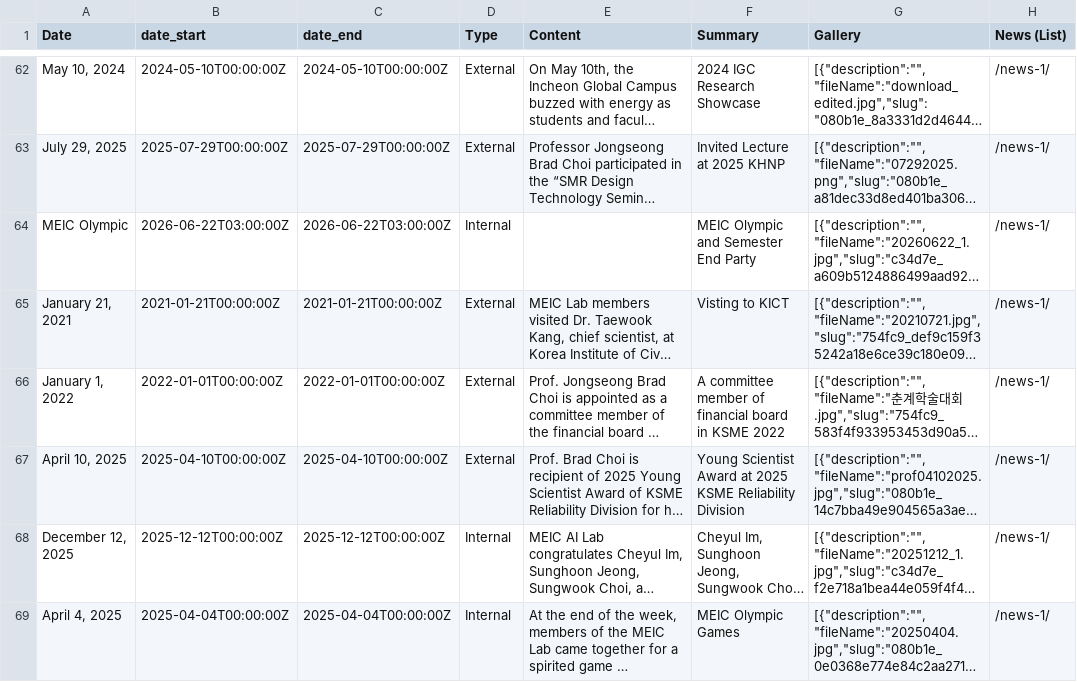
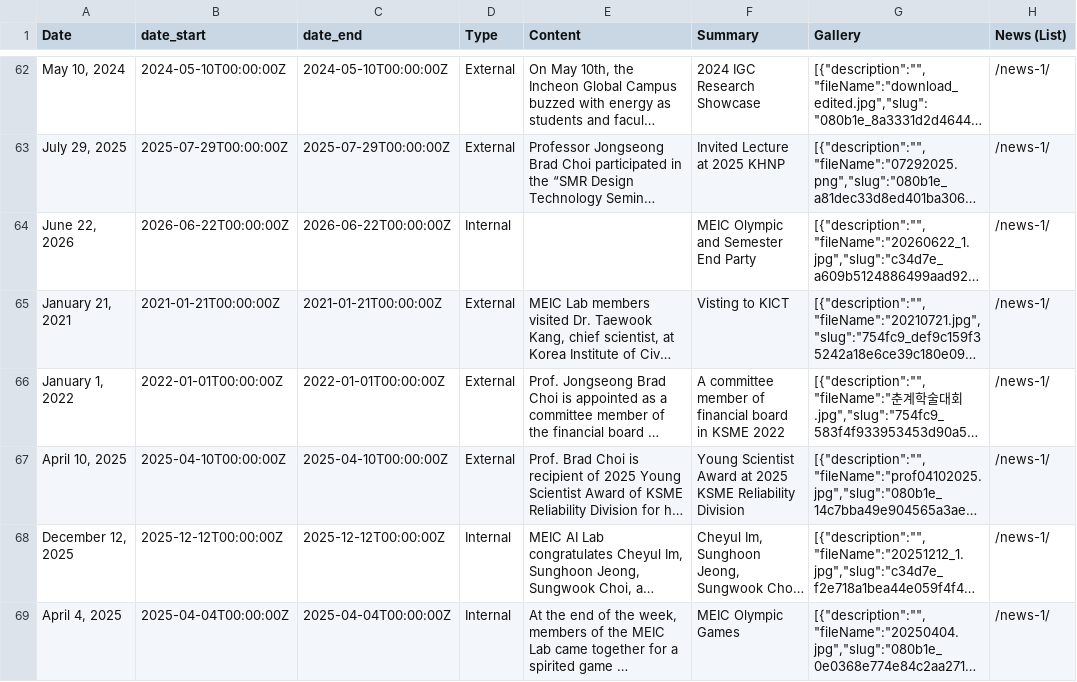
Before and after one commit to SUNY-MEC-MEIC-Lab/SUNY-MEC-MEIC-Lab.github.io, a CSV file: data/News.csv, drawn as a sheet; only a part is shown, gaps mark what is left out; long unchanged cells end in …; the diff names each change by its address in the sheet, - before the commit and + after, or states it on an @@ line.

```diff
--- a/data/News.csv
+++ b/data/News.csv
-A64 (Date): MEIC Olympic
+A64 (Date): June 22, 2026
-B64 (date_start): 2026-06-22T03:00:00Z
+B64 (date_start): 2026-06-22T00:00:00Z
-C64 (date_end): 2026-06-22T03:00:00Z
+C64 (date_end): 2026-06-22T00:00:00Z
```
Also changed, not shown: site/_data/news.csv, 1 other file.
